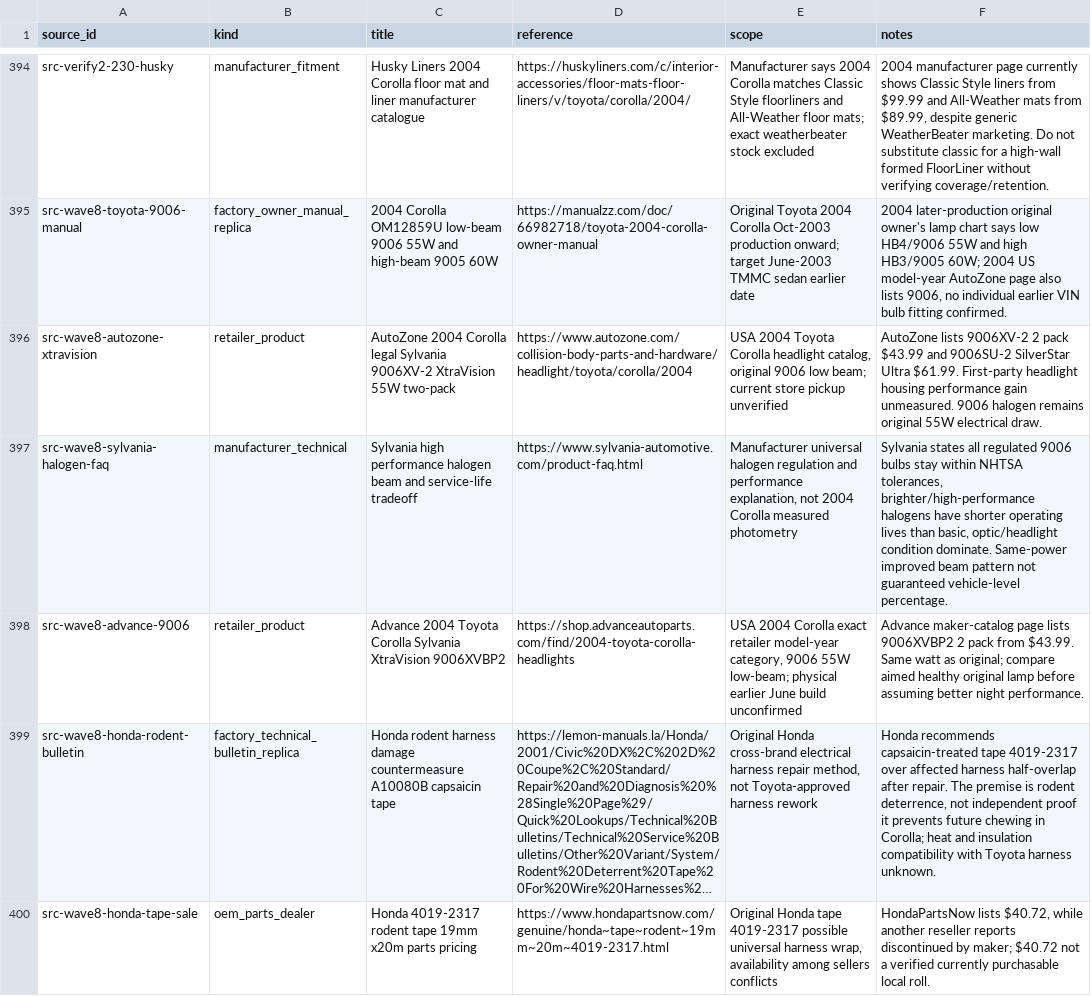
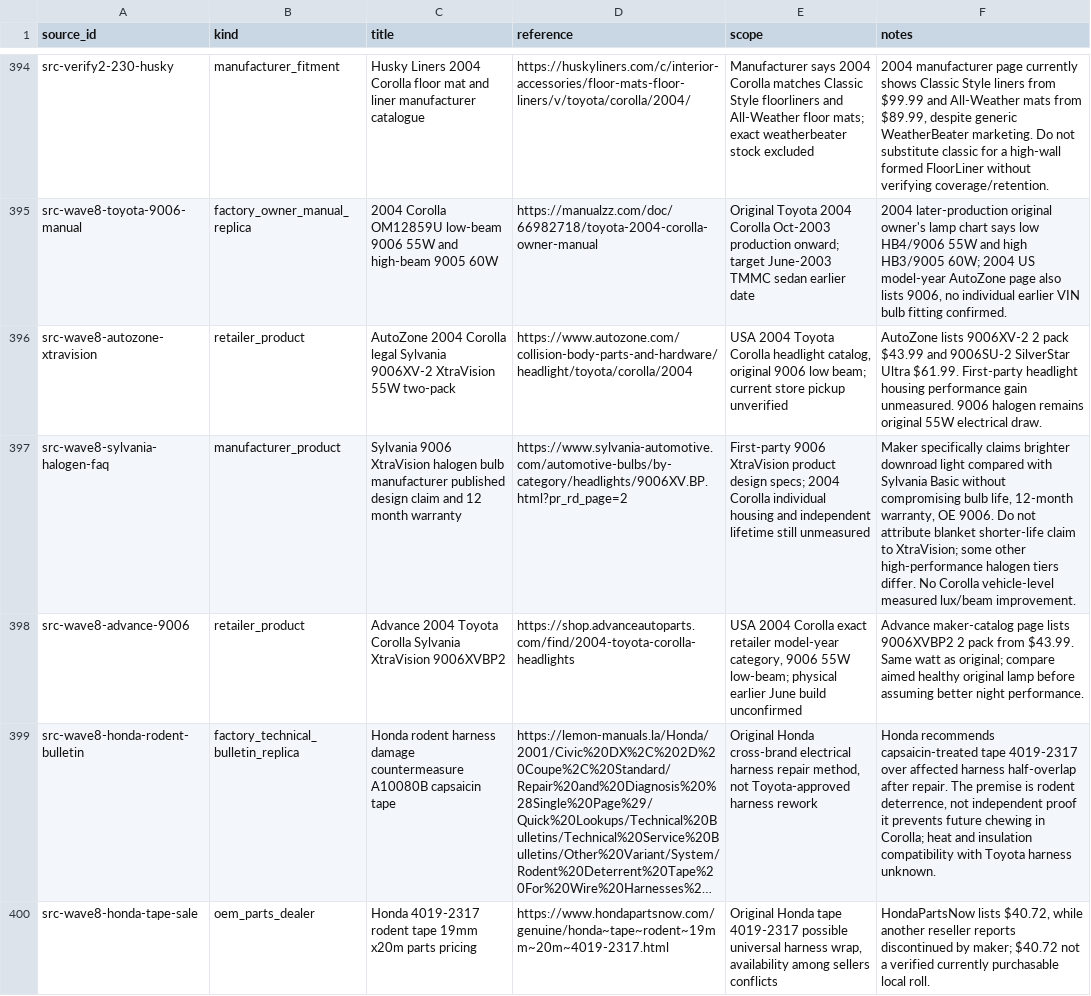
Before and after one commit to 79cbd8hmgj-wq/Felicity, a CSV file: database/sources.csv, drawn as a sheet; only a part is shown, gaps mark what is left out; long unchanged cells end in …; the diff names each change by its address in the sheet, - before the commit and + after, or states it on an @@ line.

Commit message:
research: correct XtraVision bulb-life claim against Sylvania's 9006 maker specification

```diff
--- a/database/sources.csv
+++ b/database/sources.csv
-B397 (kind): manufacturer_technical
+B397 (kind): manufacturer_product
-C397 (title): Sylvania high performance halogen beam and service-life tradeoff
+C397 (title): Sylvania 9006 XtraVision halogen bulb manufacturer published design claim and 12 month warranty
-D397 (reference): https://www.sylvania-automotive.com/product-faq.html
+D397 (reference): https://www.sylvania-automotive.com/automotive-bulbs/by-category/headlights/9006XV.BP.html?pr_rd_page=2
-E397 (scope): Manufacturer universal halogen regulation and performance explanation, not 2004 Corolla measured photometry
+E397 (scope): First-party 9006 XtraVision product design specs; 2004 Corolla individual housing and independent lifetime still unmeasured
-F397 (notes): Sylvania states all regulated 9006 bulbs stay within NHTSA tolerances, brighter/high-performance halogens have shorter operating lives than basic, optic/headlight condition dominate. Same-power improved beam pattern not guaranteed vehicle-level percentage.
+F397 (notes): Maker specifically claims brighter downroad light compared with Sylvania Basic without compromising bulb life, 12-month warranty, OE 9006. Do not attribute blanket shorter-life claim to XtraVision; some other high-performance halogen tiers differ. No Corolla vehicle-level measured lux/beam improvement.
```
